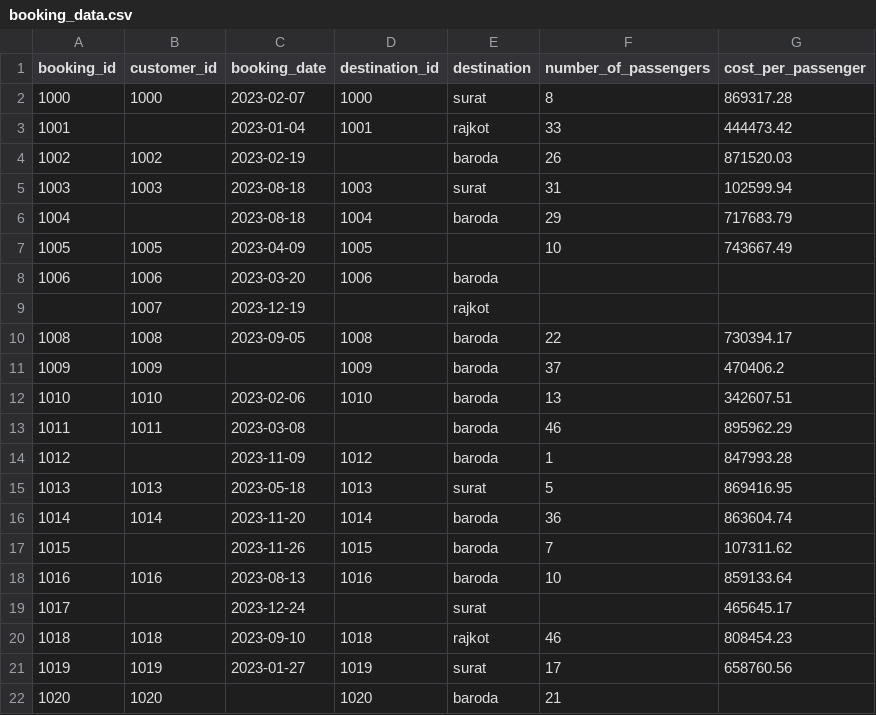
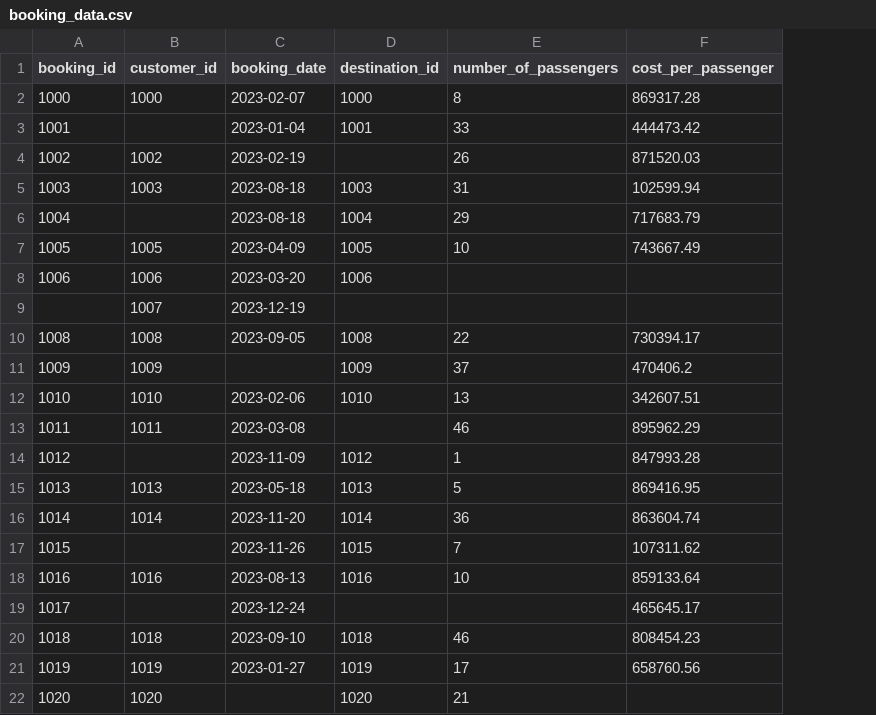
Before and after one commit to prafuldholariya2024/travel_data, a CSV file: booking_data.csv, drawn as a sheet; the diff names each change by its address in the sheet, - before the commit and + after, or states it on an @@ line.

Commit message:
edit booking

```diff
--- a/booking_data.csv
+++ b/booking_data.csv
-column E (destination), rows 2-22: surat | rajkot | baroda | surat | baroda |  | baroda | rajkot | baroda | baroda | baroda | baroda | baroda | surat | baroda | baroda | baroda | surat | rajkot | surat | baroda
```
